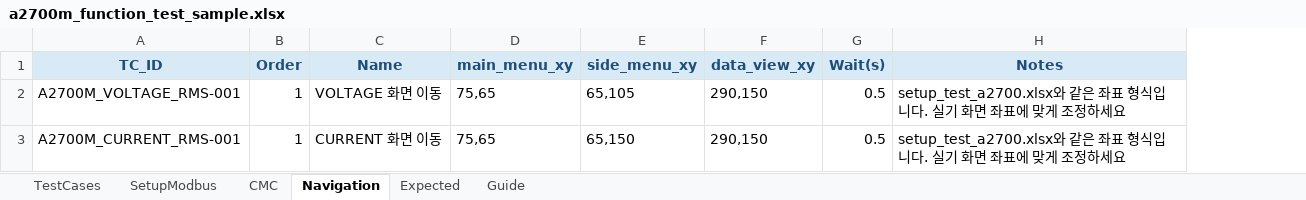
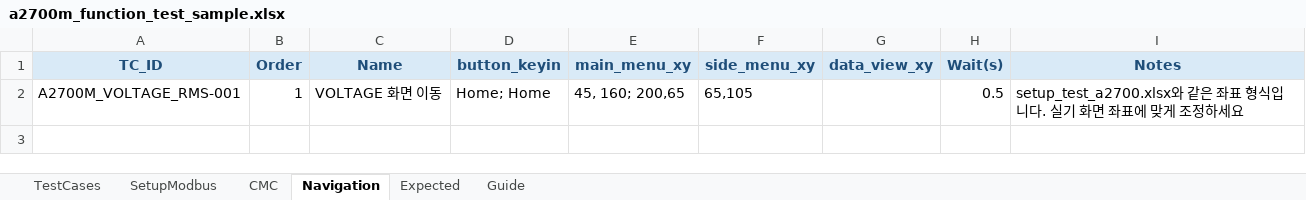
Before and after one commit to badpooh/VisionOCR, an Excel workbook: config/a2700m_function_test_sample.xlsx, sheet Navigation, drawn as a sheet; values as stored, in another font and other column widths than the file's, no borders; removed rows and columns are numbered as before the commit, all else as after; the diff names each change by its address in the sheet, - before the commit and + after, or states it on an @@ line.

Commit message:
Update A2700 function test sample workbook

```diff
--- a/config/a2700m_function_test_sample.xlsx (sheet Navigation)
+++ b/config/a2700m_function_test_sample.xlsx (sheet Navigation)
+column D (button_keyin), row 2: Home; Home
-E2 (main_menu_xy): 75,65
+E2 (main_menu_xy): 45, 160; 200,65
-G2 (data_view_xy): 290,150
+G2 (data_view_xy): (empty)
-row 3: A2700M_CURRENT_RMS-001 | 1 | CURRENT 화면 이동 | 75,65 | 65,150 | 290,150 | 0.5 | setup_test_a2700.xlsx와 같은 좌표 형식입니다. 실기 화면 좌표에 맞게 조정하세요
```
Also changed, not shown: sheet Expected, sheet SetupModbus, sheet CMC, sheet TestCases, sheet Guide.
